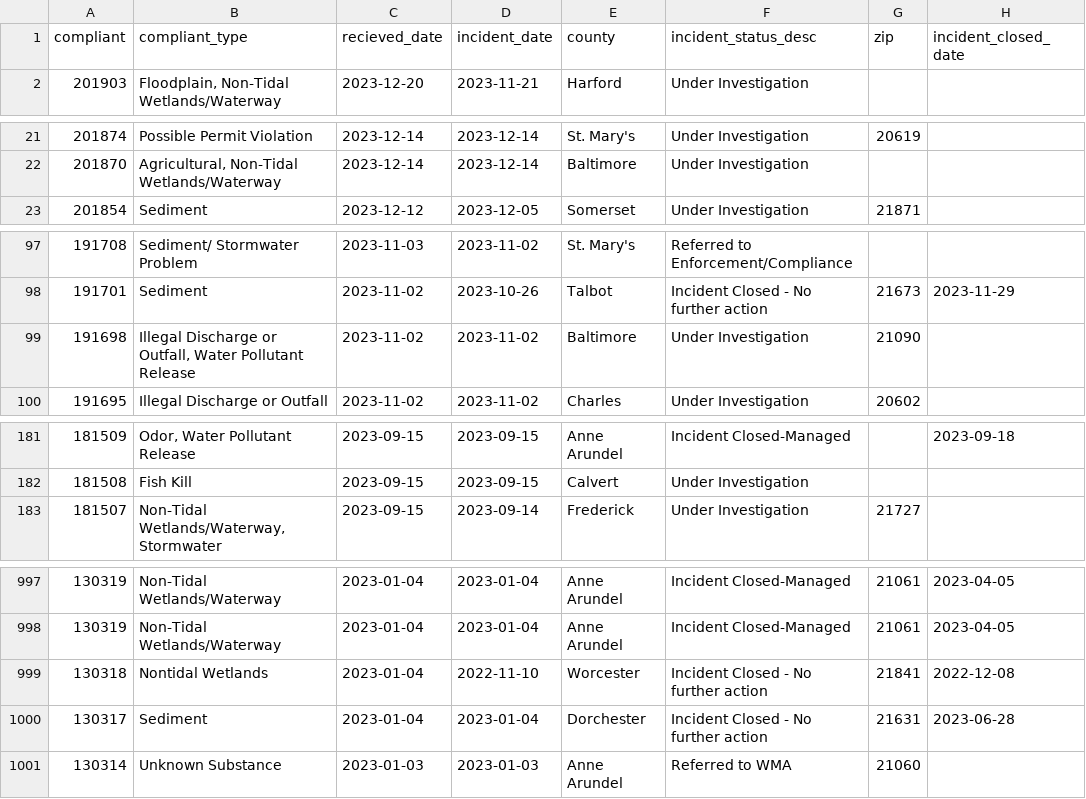
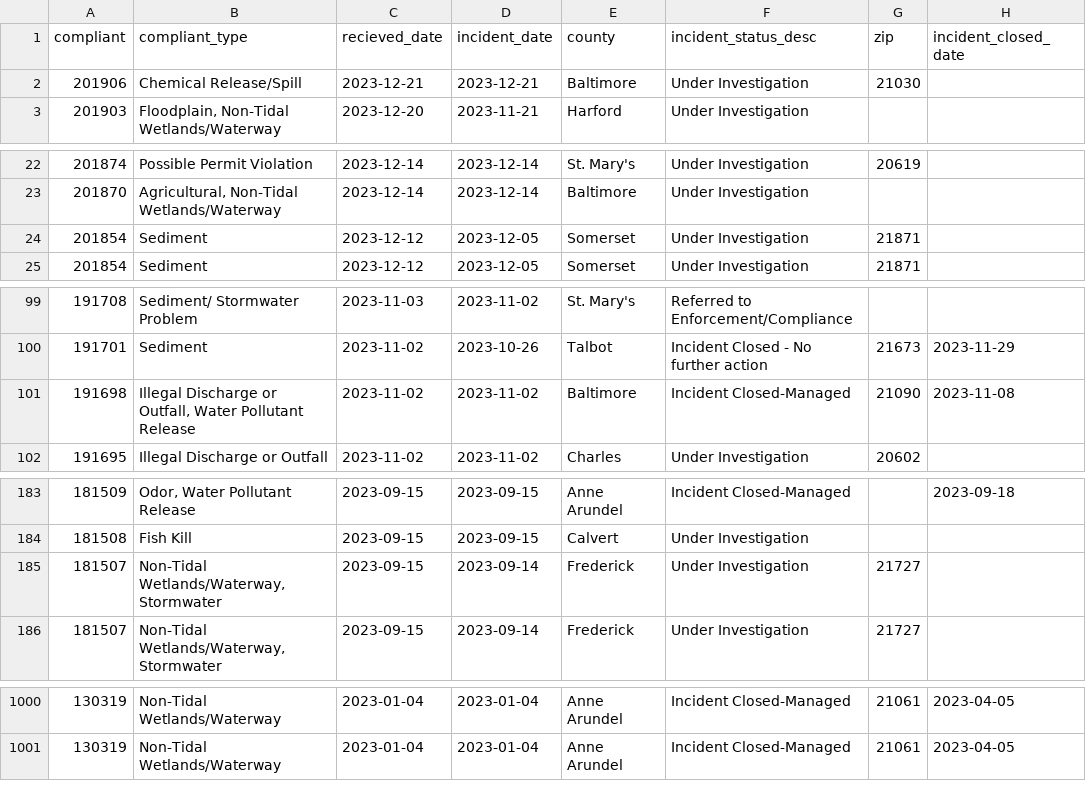
Before and after one commit to amandavhernan/enviro_complaints, a CSV file: complaints_data.csv, drawn as a sheet; only a part is shown, gaps mark what is left out; the diff covers the shown part only.

Commit message:
new complaints found

```diff
--- a/complaints_data.csv
+++ b/complaints_data.csv
@@ -1,2 +1,3 @@
 compliant,compliant_type,recieved_date,incident_date,county,incident_status_desc,zip,incident_closed_date
+201906,Chemical Release/Spill,2023-12-21,2023-12-21,Baltimore,Under Investigation,21030,
 201903,"Floodplain, Non-Tidal Wetlands/Waterway",2023-12-20,2023-11-21,Harford,Under Investigation,,
@@ -22,2 +23,3 @@ compliant,compliant_type,recieved_date,incident_date,county,incident_status_desc
 201870,"Agricultural, Non-Tidal Wetlands/Waterway",2023-12-14,2023-12-14,Baltimore,Under Investigation,,
+201854,Sediment,2023-12-12,2023-12-05,Somerset,Under Investigation,21871,
 201854,Sediment,2023-12-12,2023-12-05,Somerset,Under Investigation,21871,
@@ -98,3 +100,3 @@ compliant,compliant_type,recieved_date,incident_date,county,incident_status_desc
 191701,Sediment,2023-11-02,2023-10-26,Talbot,Incident Closed - No further action,21673,2023-11-29
-191698,"Illegal Discharge or Outfall, Water Pollutant Release",2023-11-02,2023-11-02,Baltimore,Under Investigation,21090,
+191698,"Illegal Discharge or Outfall, Water Pollutant Release",2023-11-02,2023-11-02,Baltimore,Incident Closed-Managed,21090,2023-11-08
 191695,Illegal Discharge or Outfall,2023-11-02,2023-11-02,Charles,Under Investigation,20602,
@@ -182,2 +184,3 @@ compliant,compliant_type,recieved_date,incident_date,county,incident_status_desc
 181508,Fish Kill,2023-09-15,2023-09-15,Calvert,Under Investigation,,
+181507,"Non-Tidal Wetlands/Waterway, Stormwater",2023-09-15,2023-09-14,Frederick,Under Investigation,21727,
 181507,"Non-Tidal Wetlands/Waterway, Stormwater",2023-09-15,2023-09-14,Frederick,Under Investigation,21727,
@@ -998,4 +1001 @@ compliant,compliant_type,recieved_date,incident_date,county,incident_status_desc
 130319,Non-Tidal Wetlands/Waterway,2023-01-04,2023-01-04,Anne Arundel,Incident Closed-Managed,21061,2023-04-05
-130318,Nontidal Wetlands,2023-01-04,2022-11-10,Worcester,Incident Closed - No further action,21841,2022-12-08
-130317,Sediment,2023-01-04,2023-01-04,Dorchester,Incident Closed - No further action,21631,2023-06-28
-130314,Unknown Substance,2023-01-03,2023-01-03,Anne Arundel,Referred to WMA,21060,
```
Also changed, not shown: 4 edited cells elsewhere in this file, 1 other file.
